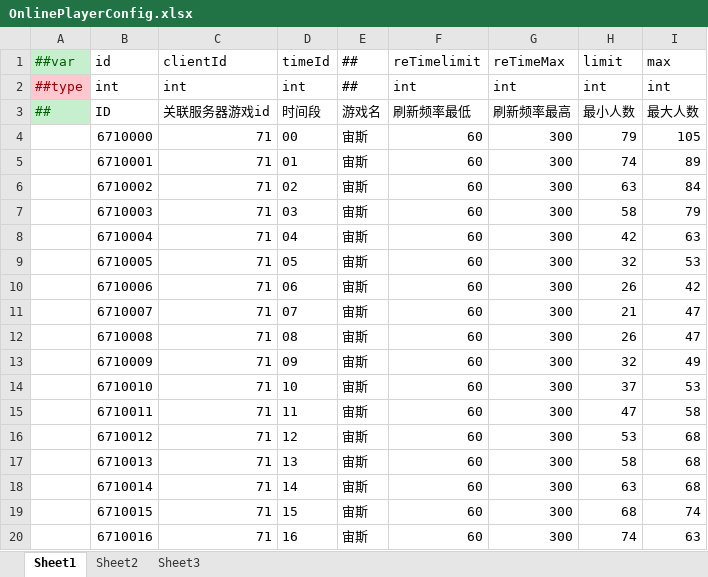
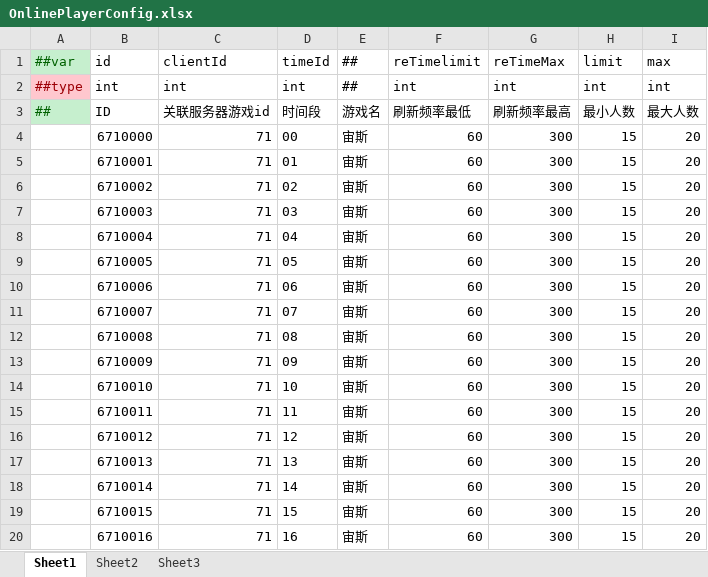
Before and after one commit to lyqilo/ClientConfig, an Excel workbook: LubanConfig/Datas/OnlinePlayerConfig.xlsx, sheet Sheet1, drawn as a sheet; only a part is shown; values as stored, in another font and other column widths than the file's, no borders; the diff covers the shown part only; the diff names each change by its address in the sheet, - before the commit and + after, or states it on an @@ line.

```diff
--- a/LubanConfig/Datas/OnlinePlayerConfig.xlsx (sheet Sheet1)
+++ b/LubanConfig/Datas/OnlinePlayerConfig.xlsx (sheet Sheet1)
-H4 (limit): 79
+H4 (limit): 15
-I4 (max): 105
+I4 (max): 20
-H5 (limit): 74
+H5 (limit): 15
-I5 (max): 89
+I5 (max): 20
-H6 (limit): 63
+H6 (limit): 15
-I6 (max): 84
+I6 (max): 20
-H7 (limit): 58
+H7 (limit): 15
-I7 (max): 79
+I7 (max): 20
-H8 (limit): 42
+H8 (limit): 15
-I8 (max): 63
+I8 (max): 20
-H9 (limit): 32
+H9 (limit): 15
-I9 (max): 53
+I9 (max): 20
-H10 (limit): 26
+H10 (limit): 15
-I10 (max): 42
+I10 (max): 20
-H11 (limit): 21
+H11 (limit): 15
-I11:I12 (max): 47
+I11:I12 (max): 20
-H12 (limit): 26
+H12 (limit): 15
-H13 (limit): 32
+H13 (limit): 15
-I13 (max): 49
+I13 (max): 20
-H14 (limit): 37
+H14 (limit): 15
-I14 (max): 53
+I14 (max): 20
-H15 (limit): 47
+H15 (limit): 15
-I15 (max): 58
+I15 (max): 20
-H16 (limit): 53
+H16 (limit): 15
-I16:I18 (max): 68
+I16:I18 (max): 20
-H17 (limit): 58
+H17 (limit): 15
-H18 (limit): 63
+H18 (limit): 15
-H19 (limit): 68
+H19 (limit): 15
-I19 (max): 74
+I19 (max): 20
-H20 (limit): 74
+H20 (limit): 15
-I20 (max): 63
+I20 (max): 20
```
Also changed, not shown: 878 edited cells elsewhere in this sheet, 2 other files.
